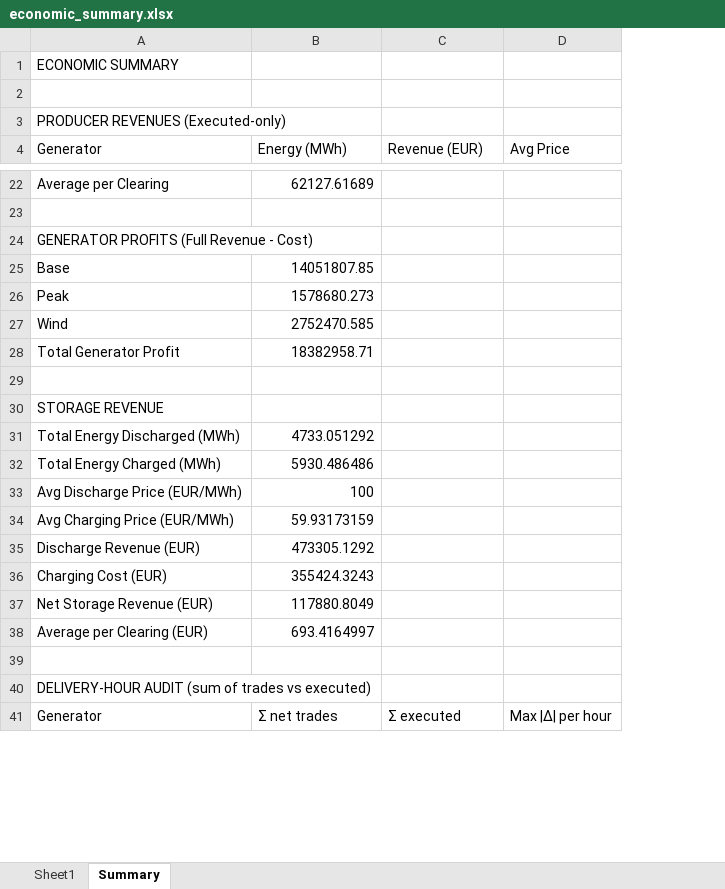
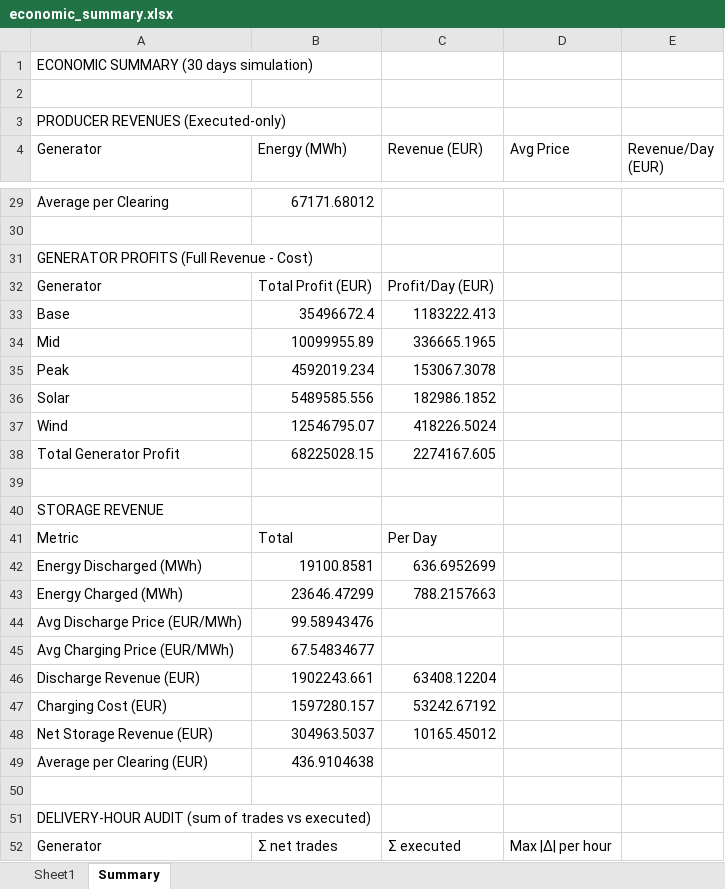
Before and after one commit to lauralidom/julia_market_clearing, an Excel workbook: market_clearing/economic_summary.xlsx, sheet Summary, drawn as a sheet; only a part is shown, gaps mark what is left out; values as stored, in another font and other column widths than the file's, no borders; removed rows and columns are numbered as before the commit, all else as after; the diff covers the shown part only; the diff names each change by its address in the sheet, - before the commit and + after, or states it on an @@ line.

```diff
--- a/market_clearing/economic_summary.xlsx (sheet Summary)
+++ b/market_clearing/economic_summary.xlsx (sheet Summary)
+column E (Revenue/Day (EUR)), empty
-A1 (Generator): ECONOMIC SUMMARY
+A1 (Generator): ECONOMIC SUMMARY (30 days simulation)
-B29 (Energy (MWh)): 62127.61689
+B29 (Energy (MWh)): 67171.68012
+row 32: Generator | Total Profit (EUR) | Profit/Day (EUR)
-B33 (Energy (MWh)): 14051807.85
+B33 (Energy (MWh)): 35496672.4
-C33 (Revenue (EUR)): (empty)
+C33 (Revenue (EUR)): 1183222.413
+row 34: Mid | 10099955.89 | 336665.1965
-B35 (Energy (MWh)): 1578680.273
+B35 (Energy (MWh)): 4592019.234
-C35 (Revenue (EUR)): (empty)
+C35 (Revenue (EUR)): 153067.3078
+row 36: Solar | 5489585.556 | 182986.1852
-B37 (Energy (MWh)): 2752470.585
+B37 (Energy (MWh)): 12546795.07
-C37 (Revenue (EUR)): (empty)
+C37 (Revenue (EUR)): 418226.5024
-B38 (Energy (MWh)): 18382958.71
+B38 (Energy (MWh)): 68225028.15
-C38 (Revenue (EUR)): (empty)
+C38 (Revenue (EUR)): 2274167.605
-row 31: Total Energy Discharged (MWh) | 4733.051292
-row 32: Total Energy Charged (MWh) | 5930.486486
+row 41: Metric | Total | Per Day
+row 42: Energy Discharged (MWh) | 19100.8581 | 636.6952699
+row 43: Energy Charged (MWh) | 23646.47299 | 788.2157663
-B44 (Energy (MWh)): 100
+B44 (Energy (MWh)): 99.58943476
-B45 (Energy (MWh)): 59.93173159
+B45 (Energy (MWh)): 67.54834677
-B46 (Energy (MWh)): 473305.1292
+B46 (Energy (MWh)): 1902243.661
-C46 (Revenue (EUR)): (empty)
+C46 (Revenue (EUR)): 63408.12204
-B47 (Energy (MWh)): 355424.3243
+B47 (Energy (MWh)): 1597280.157
-C47 (Revenue (EUR)): (empty)
+C47 (Revenue (EUR)): 53242.67192
-B48 (Energy (MWh)): 117880.8049
+B48 (Energy (MWh)): 304963.5037
-C48 (Revenue (EUR)): (empty)
+C48 (Revenue (EUR)): 10165.45012
-B49 (Energy (MWh)): 693.4164997
+B49 (Energy (MWh)): 436.9104638
```
Also changed, not shown: 16 added rows, 7 removed rows and 14 edited cells elsewhere in this sheet, 22 other files.
